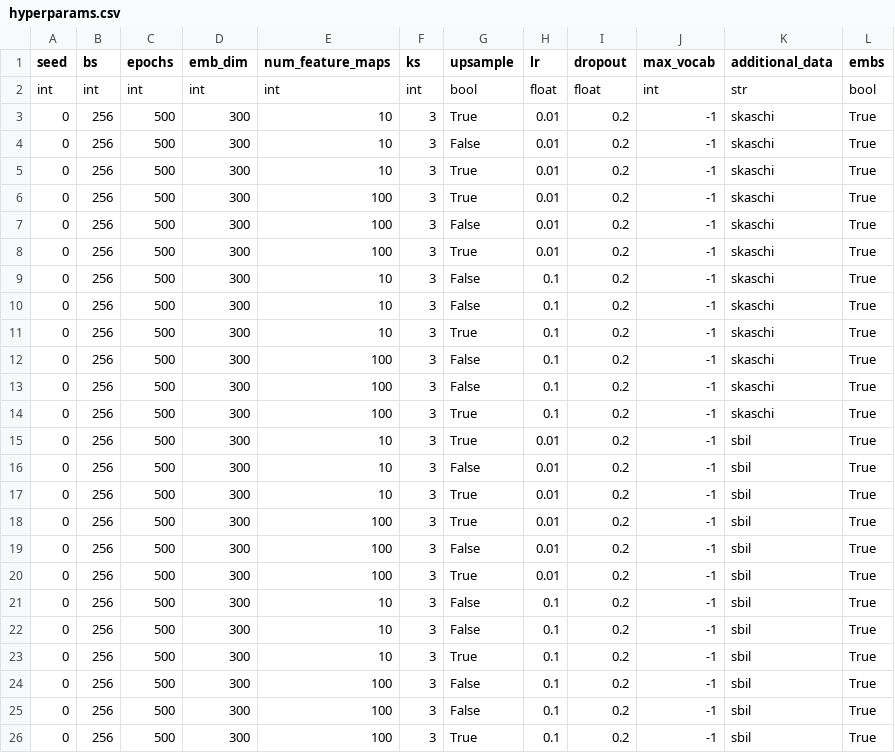
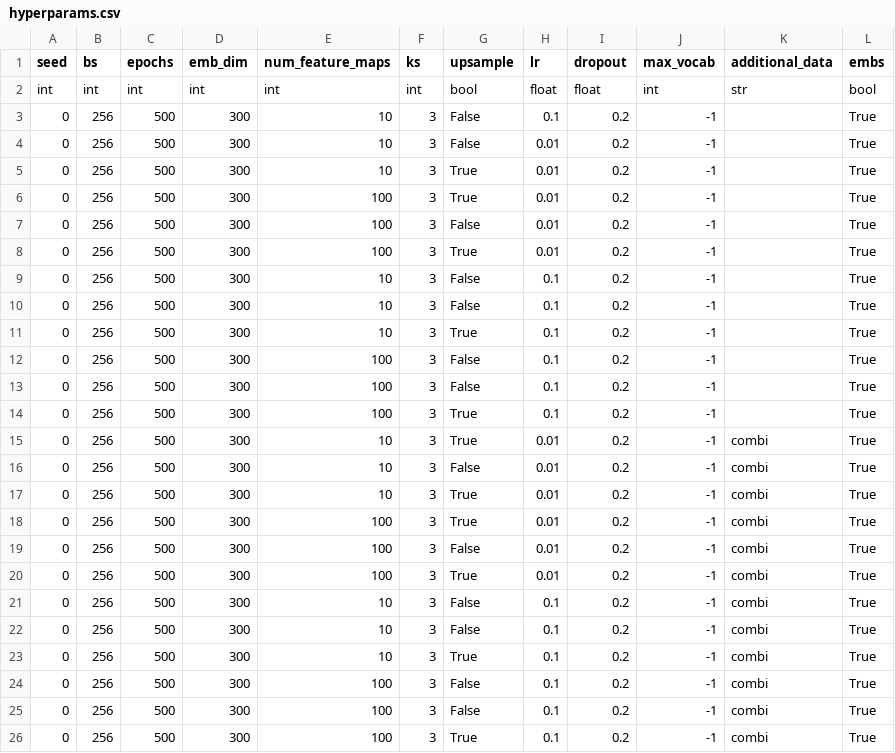
Before and after one commit to mahartmann/info_clusters, a CSV file: hyperparams.csv, drawn as a sheet.

Commit message:
hyperparams

```diff
--- a/hyperparams.csv
+++ b/hyperparams.csv
@@ -2,25 +2,25 @@ seed,bs,epochs,emb_dim,num_feature_maps,ks,upsample,lr,dropout,max_vocab,additio
 int,int,int,int,int,int,bool,float,float,int,str,bool
-0,256,500,300,10,3,True,0.01,0.2,-1,skaschi,True
-0,256,500,300,10,3,False,0.01,0.2,-1,skaschi,True
-0,256,500,300,10,3,True,0.01,0.2,-1,skaschi,True
-0,256,500,300,100,3,True,0.01,0.2,-1,skaschi,True
-0,256,500,300,100,3,False,0.01,0.2,-1,skaschi,True
-0,256,500,300,100,3,True,0.01,0.2,-1,skaschi,True
-0,256,500,300,10,3,False,0.1,0.2,-1,skaschi,True
-0,256,500,300,10,3,False,0.1,0.2,-1,skaschi,True
-0,256,500,300,10,3,True,0.1,0.2,-1,skaschi,True
-0,256,500,300,100,3,False,0.1,0.2,-1,skaschi,True
-0,256,500,300,100,3,False,0.1,0.2,-1,skaschi,True
-0,256,500,300,100,3,True,0.1,0.2,-1,skaschi,True
-0,256,500,300,10,3,True,0.01,0.2,-1,sbil,True
-0,256,500,300,10,3,False,0.01,0.2,-1,sbil,True
-0,256,500,300,10,3,True,0.01,0.2,-1,sbil,True
-0,256,500,300,100,3,True,0.01,0.2,-1,sbil,True
-0,256,500,300,100,3,False,0.01,0.2,-1,sbil,True
-0,256,500,300,100,3,True,0.01,0.2,-1,sbil,True
-0,256,500,300,10,3,False,0.1,0.2,-1,sbil,True
-0,256,500,300,10,3,False,0.1,0.2,-1,sbil,True
-0,256,500,300,10,3,True,0.1,0.2,-1,sbil,True
-0,256,500,300,100,3,False,0.1,0.2,-1,sbil,True
-0,256,500,300,100,3,False,0.1,0.2,-1,sbil,True
-0,256,500,300,100,3,True,0.1,0.2,-1,sbil,True
+0,256,500,300,10,3,False,0.1,0.2,-1,,True
+0,256,500,300,10,3,False,0.01,0.2,-1,,True
+0,256,500,300,10,3,True,0.01,0.2,-1,,True
+0,256,500,300,100,3,True,0.01,0.2,-1,,True
+0,256,500,300,100,3,False,0.01,0.2,-1,,True
+0,256,500,300,100,3,True,0.01,0.2,-1,,True
+0,256,500,300,10,3,False,0.1,0.2,-1,,True
+0,256,500,300,10,3,False,0.1,0.2,-1,,True
+0,256,500,300,10,3,True,0.1,0.2,-1,,True
+0,256,500,300,100,3,False,0.1,0.2,-1,,True
+0,256,500,300,100,3,False,0.1,0.2,-1,,True
+0,256,500,300,100,3,True,0.1,0.2,-1,,True
+0,256,500,300,10,3,True,0.01,0.2,-1,combi,True
+0,256,500,300,10,3,False,0.01,0.2,-1,combi,True
+0,256,500,300,10,3,True,0.01,0.2,-1,combi,True
+0,256,500,300,100,3,True,0.01,0.2,-1,combi,True
+0,256,500,300,100,3,False,0.01,0.2,-1,combi,True
+0,256,500,300,100,3,True,0.01,0.2,-1,combi,True
+0,256,500,300,10,3,False,0.1,0.2,-1,combi,True
+0,256,500,300,10,3,False,0.1,0.2,-1,combi,True
+0,256,500,300,10,3,True,0.1,0.2,-1,combi,True
+0,256,500,300,100,3,False,0.1,0.2,-1,combi,True
+0,256,500,300,100,3,False,0.1,0.2,-1,combi,True
+0,256,500,300,100,3,True,0.1,0.2,-1,combi,True
```
